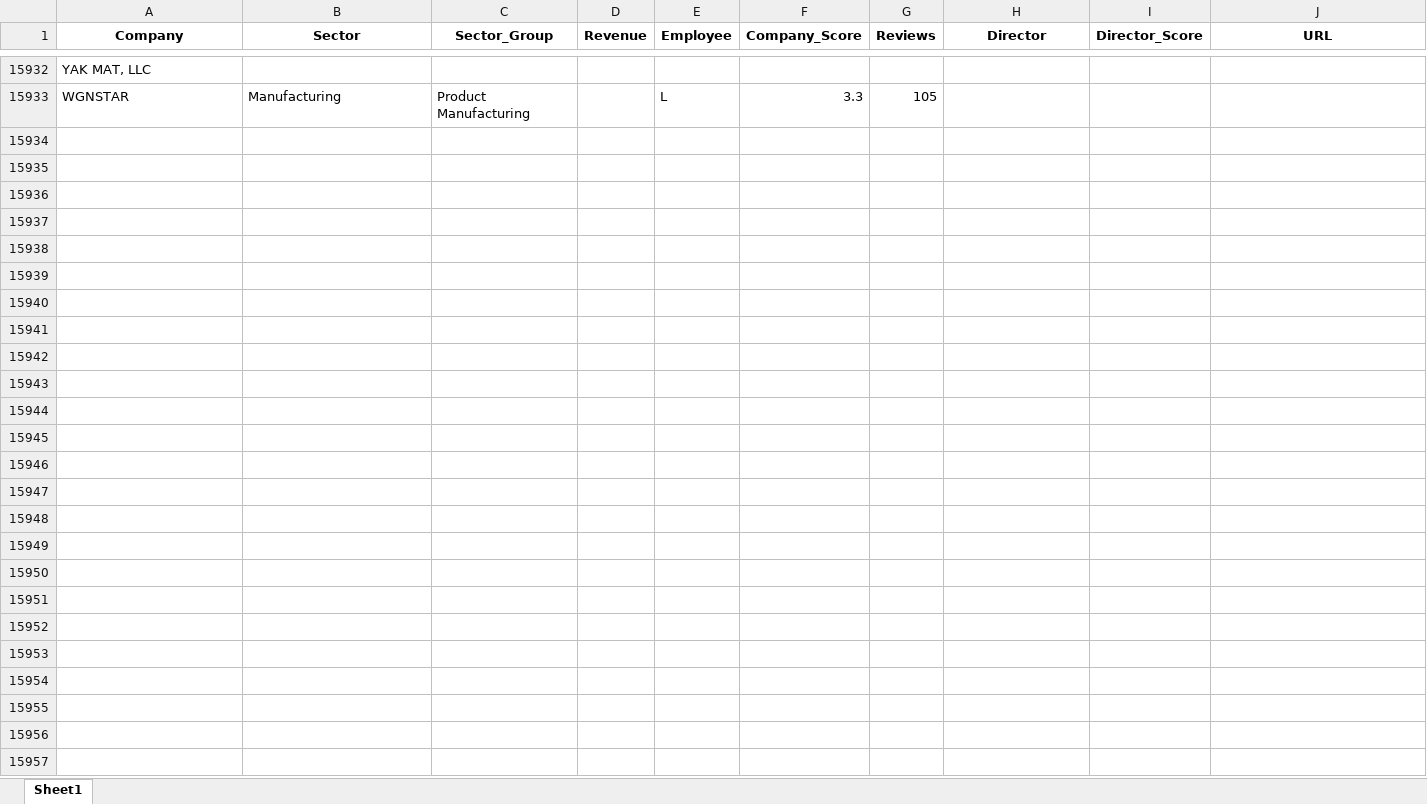
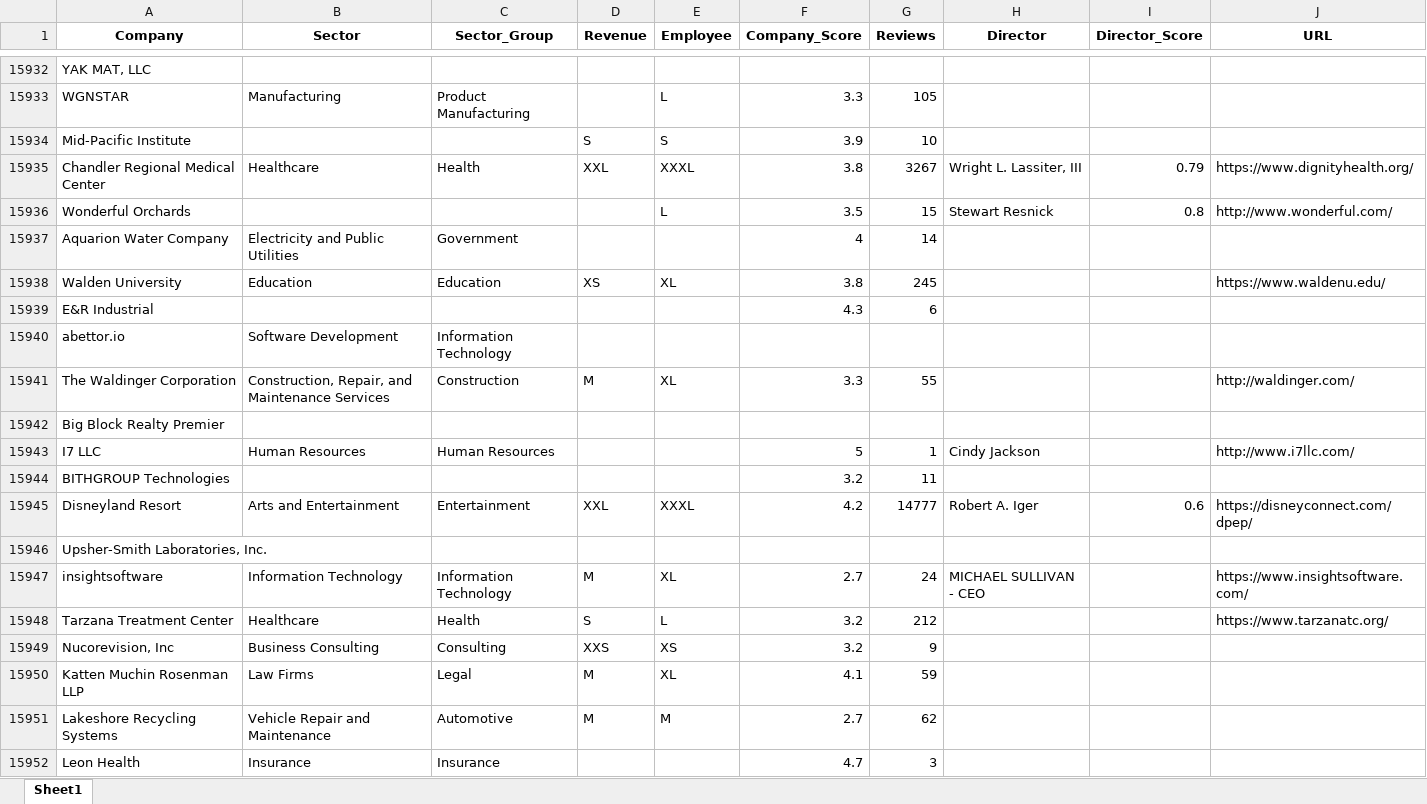
Before and after one commit to juanmerino89/jobs-data-cleaning, an Excel workbook: companies.xlsx, sheet Sheet1, drawn as a sheet; only a part is shown, gaps mark what is left out; values as stored, in another font and other column widths than the file's, no borders; the diff covers the shown part only; the diff names each change by its address in the sheet, - before the commit and + after, or states it on an @@ line.

```diff
--- a/companies.xlsx (sheet Sheet1)
+++ b/companies.xlsx (sheet Sheet1)
+row 15934: Mid-Pacific Institute |  |  | S | S | 3.9 | 10
+row 15935: Chandler Regional Medical Center | Healthcare | Health | XXL | XXXL | 3.8 | 3267 | Wright L. Lassiter, III | 0.79 | https://www.dignityhealth.org/
+row 15936: Wonderful Orchards |  |  |  | L | 3.5 | 15 | Stewart Resnick | 0.8 | http://www.wonderful.com/
+row 15937: Aquarion Water Company | Electricity and Public Utilities | Government |  |  | 4 | 14
+row 15938: Walden University | Education | Education | XS | XL | 3.8 | 245 |  |  | https://www.waldenu.edu/
+row 15939: E&R Industrial |  |  |  |  | 4.3 | 6
+row 15940: abettor.io | Software Development | Information Technology
+row 15941: The Waldinger Corporation | Construction, Repair, and Maintenance Services | Construction | M | XL | 3.3 | 55 |  |  | http://waldinger.com/
+row 15942: Big Block Realty Premier
+row 15943: I7 LLC | Human Resources | Human Resources |  |  | 5 | 1 | Cindy Jackson |  | http://www.i7llc.com/
+row 15944: BITHGROUP Technologies |  |  |  |  | 3.2 | 11
+row 15945: Disneyland Resort | Arts and Entertainment | Entertainment | XXL | XXXL | 4.2 | 14777 | Robert A. Iger | 0.6 | https://disneyconnect.com/dpep/
+row 15946: Upsher-Smith Laboratories, Inc.
+row 15947: insightsoftware | Information Technology | Information Technology | M | XL | 2.7 | 24 | MICHAEL SULLIVAN - CEO |  | https://www.insightsoftware.com/
+row 15948: Tarzana Treatment Center | Healthcare | Health | S | L | 3.2 | 212 |  |  | https://www.tarzanatc.org/
+row 15949: Nucorevision, Inc | Business Consulting | Consulting | XXS | XS | 3.2 | 9
+row 15950: Katten Muchin Rosenman LLP | Law Firms | Legal | M | XL | 4.1 | 59
+row 15951: Lakeshore Recycling Systems | Vehicle Repair and Maintenance | Automotive | M | M | 2.7 | 62
+row 15952: Leon Health | Insurance | Insurance |  |  | 4.7 | 3
```
Also changed, not shown: 53 added rows elsewhere in this sheet, data_companies/companies_extraction.xlsx, job_search.xlsx, 11 other files.
